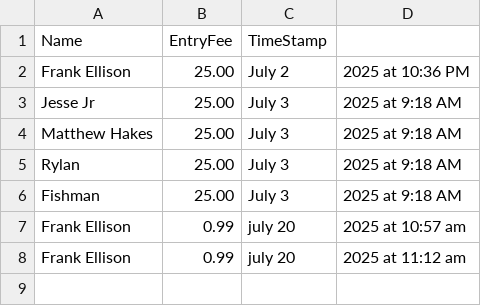
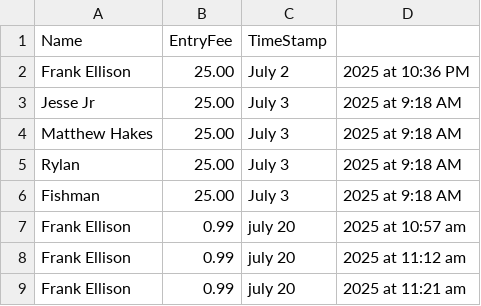
Before and after one commit to hackerfrankone/FamilyFishing, a CSV file: CSV/angler_list.csv, drawn as a sheet.

Commit message:
Add angler Frank Ellison

```diff
--- a/CSV/angler_list.csv
+++ b/CSV/angler_list.csv
@@ -8 +8,2 @@ Frank Ellison,0.99,july 20, 2025 at 10:57 am
 Frank Ellison,0.99,july 20, 2025 at 11:12 am
+Frank Ellison,0.99,july 20, 2025 at 11:21 am
```
